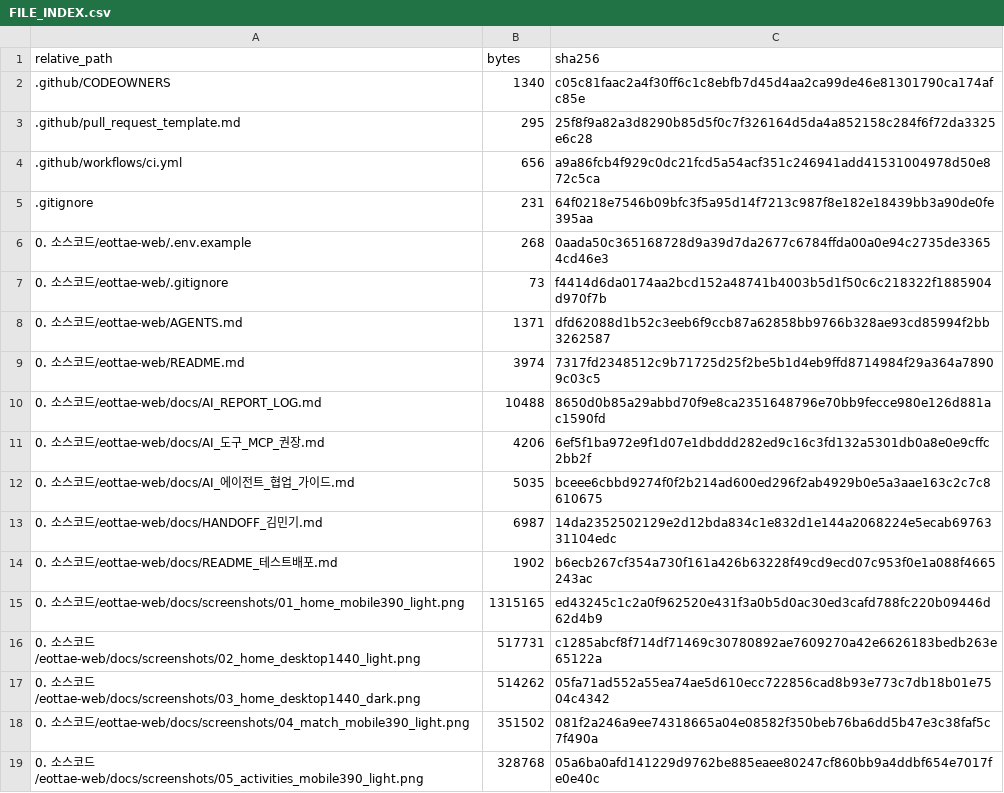
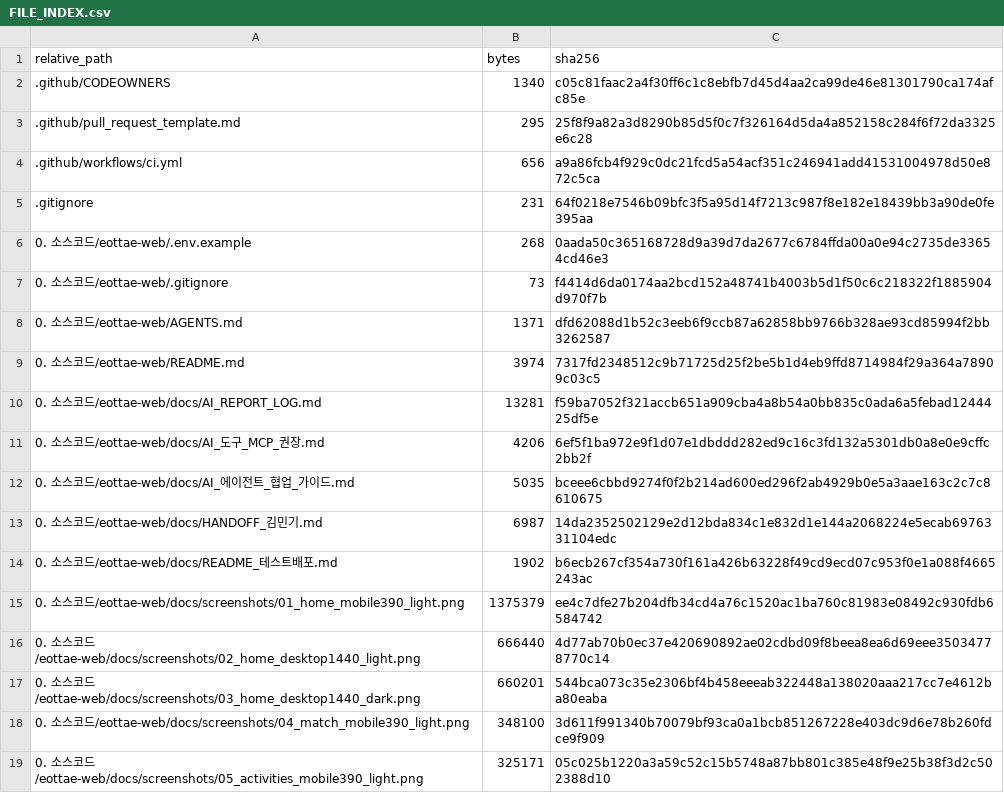
Before and after one commit to sterran123/eottae, a CSV file: FILE_INDEX.csv, drawn as a sheet; only a part is shown; the diff covers the shown part only.

```diff
--- a/FILE_INDEX.csv
+++ b/FILE_INDEX.csv
@@ -9,3 +9,3 @@
 0. 소스코드/eottae-web/README.md,3974,7317fd2348512c9b71725d25f2be5b1d4eb9ffd8714984f29a364a78909c03c5
-0. 소스코드/eottae-web/docs/AI_REPORT_LOG.md,10488,8650d0b85a29abbd70f9e8ca2351648796e70bb9fecce980e126d881ac1590fd
+0. 소스코드/eottae-web/docs/AI_REPORT_LOG.md,13281,f59ba7052f321accb651a909cba4a8b54a0bb835c0ada6a5febad1244425df5e
 0. 소스코드/eottae-web/docs/AI_도구_MCP_권장.md,4206,6ef5f1ba972e9f1d07e1dbddd282ed9c16c3fd132a5301db0a8e0e9cffc2bb2f
@@ -14,6 +14,6 @@
 0. 소스코드/eottae-web/docs/README_테스트배포.md,1902,b6ecb267cf354a730f161a426b63228f49cd9ecd07c953f0e1a088f4665243ac
-0. 소스코드/eottae-web/docs/screenshots/01_home_mobile390_light.png,1315165,ed43245c1c2a0f962520e431f3a0b5d0ac30ed3cafd788fc220b09446d62d4b9
-0. 소스코드/eottae-web/docs/screenshots/02_home_desktop1440_light.png,517731,c1285abcf8f714df71469c30780892ae7609270a42e6626183bedb263e65122a
-0. 소스코드/eottae-web/docs/screenshots/03_home_desktop1440_dark.png,514262,05fa71ad552a55ea74ae5d610ecc722856cad8b93e773c7db18b01e7504c4342
-0. 소스코드/eottae-web/docs/screenshots/04_match_mobile390_light.png,351502,081f2a246a9ee74318665a04e08582f350beb76ba6dd5b47e3c38faf5c7f490a
-0. 소스코드/eottae-web/docs/screenshots/05_activities_mobile390_light.png,328768,05a6ba0afd141229d9762be885eaee80247cf860bb9a4ddbf654e7017fe0e40c
+0. 소스코드/eottae-web/docs/screenshots/01_home_mobile390_light.png,1375379,ee4c7dfe27b204dfb34cd4a76c1520ac1ba760c81983e08492c930fdb6584742
+0. 소스코드/eottae-web/docs/screenshots/02_home_desktop1440_light.png,666440,4d77ab70b0ec37e420690892ae02cdbd09f8beea8ea6d69eee35034778770c14
+0. 소스코드/eottae-web/docs/screenshots/03_home_desktop1440_dark.png,660201,544bca073c35e2306bf4b458eeeab322448a138020aaa217cc7e4612ba80eaba
+0. 소스코드/eottae-web/docs/screenshots/04_match_mobile390_light.png,348100,3d611f991340b70079bf93ca0a1bcb851267228e403dc9d6e78b260fdce9f909
+0. 소스코드/eottae-web/docs/screenshots/05_activities_mobile390_light.png,325171,05c025b1220a3a59c52c15b5748a87bb801c385e48f9e25b38f3d2c502388d10
```
Also changed, not shown: 5 added rows and 20 edited cells elsewhere in this file, 21 other files.
